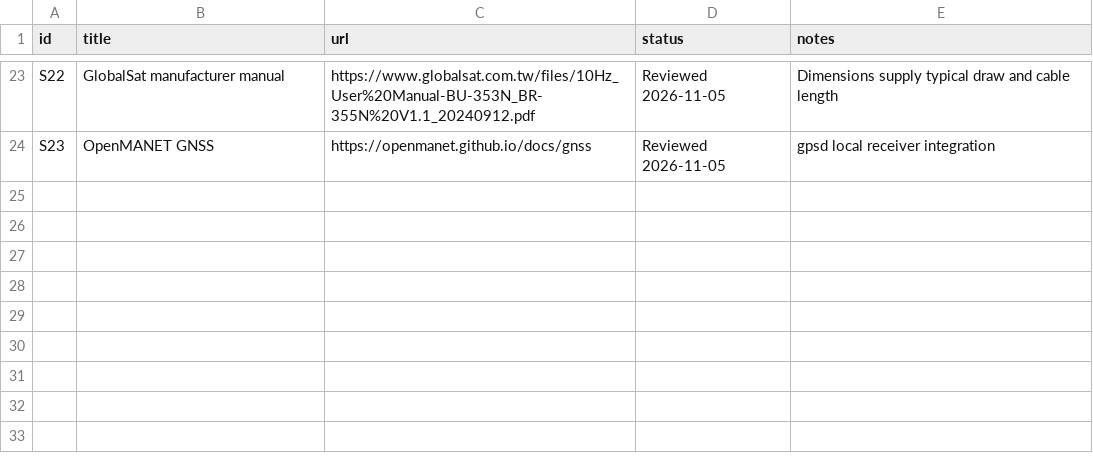
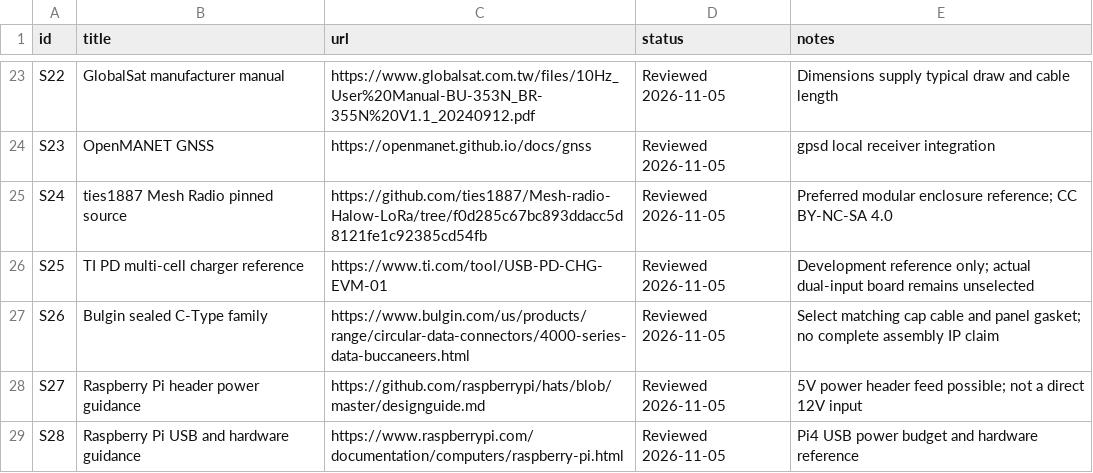
Before and after one commit to somethingsomethinglabs/AuMaNET, a CSV file: references/sources.csv, drawn as a sheet; only a part is shown, gaps mark what is left out; the diff names each change by its address in the sheet, - before the commit and + after, or states it on an @@ line.

Commit message:
Revise modular enclosure with sealed top ports and dual-input charging

```diff
--- a/references/sources.csv
+++ b/references/sources.csv
+row 25: S24 | ties1887 Mesh Radio pinned source | https://github.com/ties1887/Mesh-radio-Halow-LoRa/tree/f0d285c67bc893ddacc5d8121fe1c92385cd54fb | Reviewed 2026-11-05 | Preferred modular enclosure reference; CC BY-NC-SA 4.0
+row 26: S25 | TI PD multi-cell charger reference | https://www.ti.com/tool/USB-PD-CHG-EVM-01 | Reviewed 2026-11-05 | Development reference only; actual dual-input board remains unselected
+row 27: S26 | Bulgin sealed C-Type family | https://www.bulgin.com/us/products/range/circular-data-connectors/4000-series-data-buccaneers.html | Reviewed 2026-11-05 | Select matching cap cable and panel gasket; no complete assembly IP claim
+row 28: S27 | Raspberry Pi header power guidance | https://github.com/raspberrypi/hats/blob/master/designguide.md | Reviewed 2026-11-05 | 5V power header feed possible; not a direct 12V input
+row 29: S28 | Raspberry Pi USB and hardware guidance | https://www.raspberrypi.com/documentation/computers/raspberry-pi.html | Reviewed 2026-11-05 | Pi4 USB power budget and hardware reference
```
Also changed, not shown: hardware/bom.csv, 5 other files.
